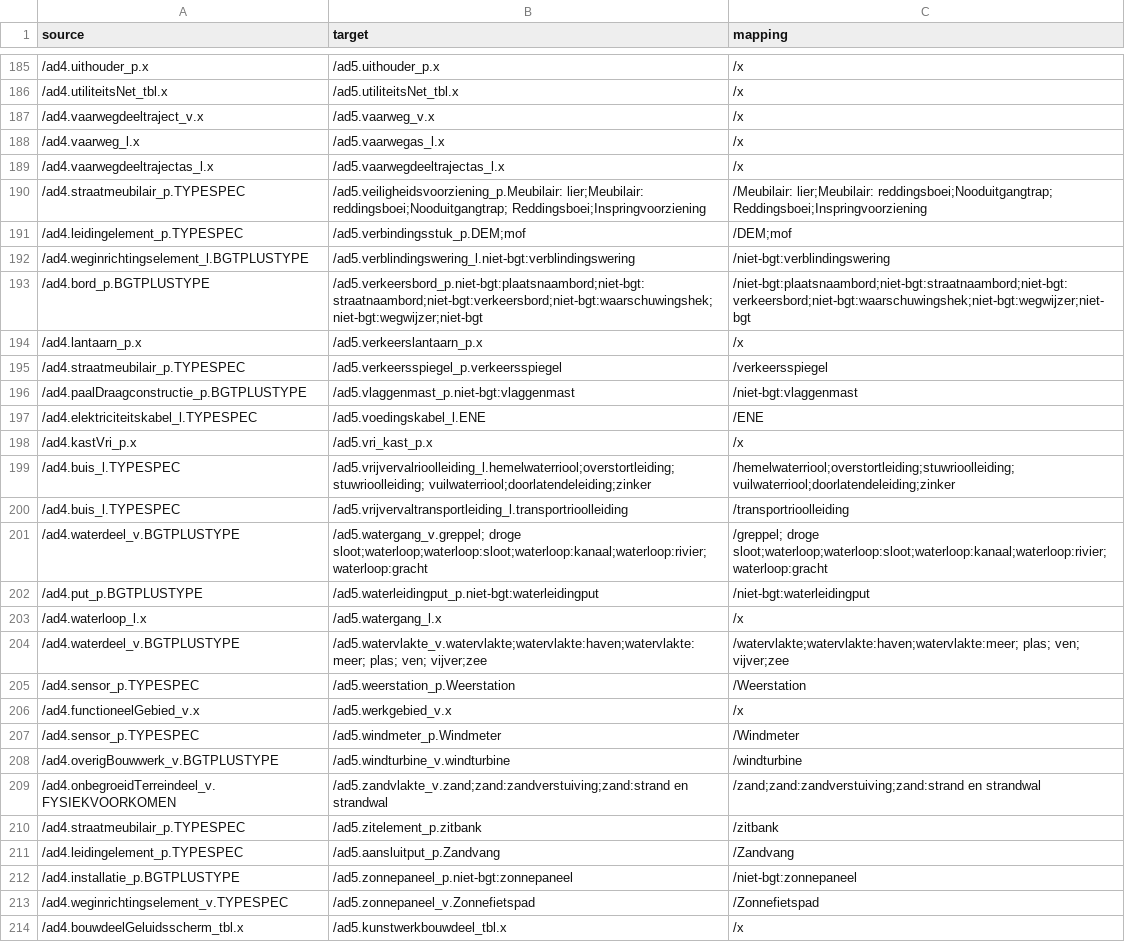
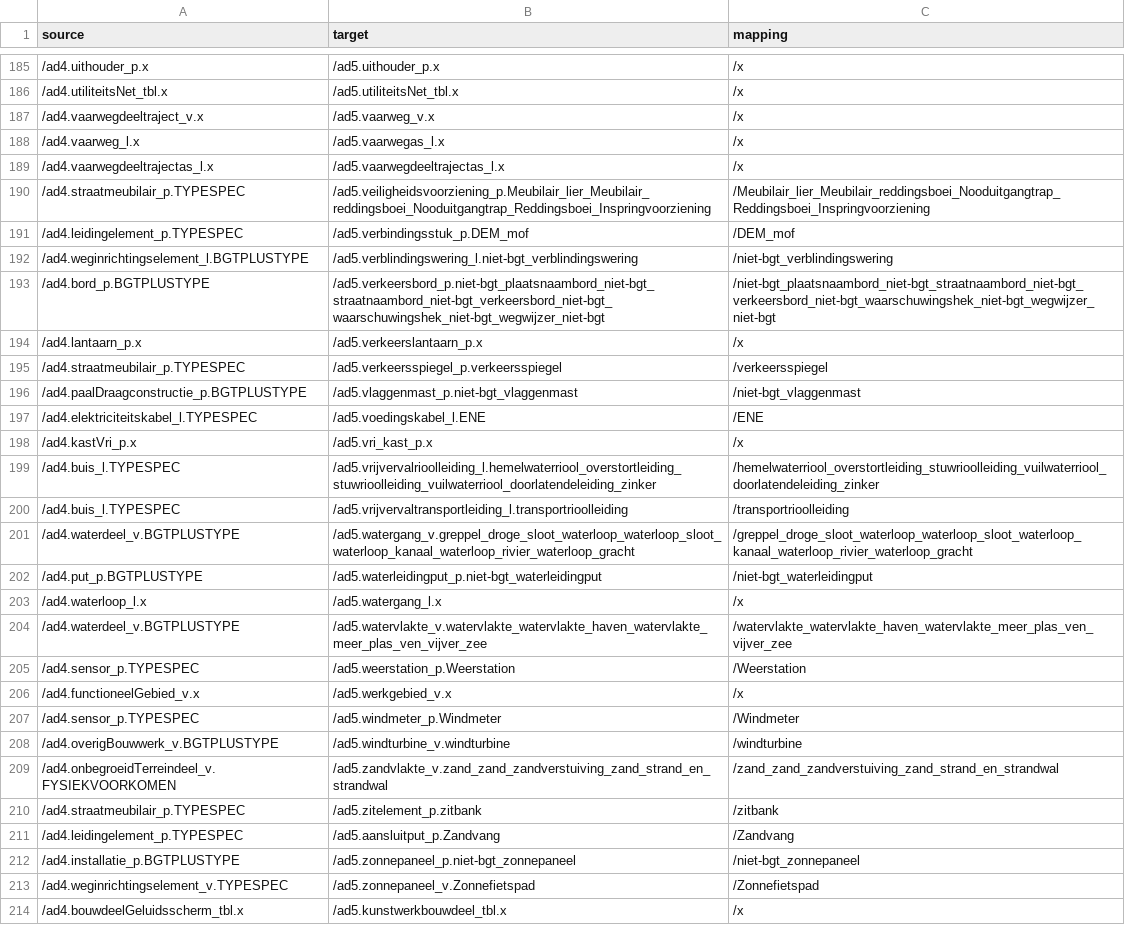
Before and after one commit to provincieNH/provincieNH.github.io, a CSV file: databeheer/mapping-ad4-ad5-alles.csv, drawn as a sheet; only a part is shown, gaps mark what is left out; the diff covers the shown part only.

```diff
--- a/databeheer/mapping-ad4-ad5-alles.csv
+++ b/databeheer/mapping-ad4-ad5-alles.csv
@@ -189,17 +189,17 @@ source,target,mapping
 /ad4.vaarwegdeeltrajectas_l.x,/ad5.vaarwegdeeltrajectas_l.x,/x
-/ad4.straatmeubilair_p.TYPESPEC,/ad5.veiligheidsvoorziening_p.Meubilair: lier;Meubilair: reddingsboei;Nooduitgangtrap; Reddingsboei;Inspringvoorziening,/Meubilair: lier;Meubilair: reddingsboei;Nooduitgangtrap; Reddingsboei;Inspringvoorziening
-/ad4.leidingelement_p.TYPESPEC,/ad5.verbindingsstuk_p.DEM;mof,/DEM;mof
-/ad4.weginrichtingselement_l.BGTPLUSTYPE,/ad5.verblindingswering_l.niet-bgt:verblindingswering,/niet-bgt:verblindingswering
-/ad4.bord_p.BGTPLUSTYPE,/ad5.verkeersbord_p.niet-bgt:plaatsnaambord;niet-bgt:straatnaambord;niet-bgt:verkeersbord;niet-bgt:waarschuwingshek;niet-bgt:wegwijzer;niet-bgt,/niet-bgt:plaatsnaambord;niet-bgt:straatnaambord;niet-bgt:verkeersbord;niet-bgt:waarschuwingshek;niet-bgt:wegwijzer;niet-bgt
+/ad4.straatmeubilair_p.TYPESPEC,/ad5.veiligheidsvoorziening_p.Meubilair_lier_Meubilair_reddingsboei_Nooduitgangtrap_Reddingsboei_Inspringvoorziening,/Meubilair_lier_Meubilair_reddingsboei_Nooduitgangtrap_Reddingsboei_Inspringvoorziening
+/ad4.leidingelement_p.TYPESPEC,/ad5.verbindingsstuk_p.DEM_mof,/DEM_mof
+/ad4.weginrichtingselement_l.BGTPLUSTYPE,/ad5.verblindingswering_l.niet-bgt_verblindingswering,/niet-bgt_verblindingswering
+/ad4.bord_p.BGTPLUSTYPE,/ad5.verkeersbord_p.niet-bgt_plaatsnaambord_niet-bgt_straatnaambord_niet-bgt_verkeersbord_niet-bgt_waarschuwingshek_niet-bgt_wegwijzer_niet-bgt,/niet-bgt_plaatsnaambord_niet-bgt_straatnaambord_niet-bgt_verkeersbord_niet-bgt_waarschuwingshek_niet-bgt_wegwijzer_niet-bgt
 /ad4.lantaarn_p.x,/ad5.verkeerslantaarn_p.x,/x
 /ad4.straatmeubilair_p.TYPESPEC,/ad5.verkeersspiegel_p.verkeersspiegel,/verkeersspiegel
-/ad4.paalDraagconstructie_p.BGTPLUSTYPE,/ad5.vlaggenmast_p.niet-bgt:vlaggenmast,/niet-bgt:vlaggenmast
+/ad4.paalDraagconstructie_p.BGTPLUSTYPE,/ad5.vlaggenmast_p.niet-bgt_vlaggenmast,/niet-bgt_vlaggenmast
 /ad4.elektriciteitskabel_l.TYPESPEC,/ad5.voedingskabel_l.ENE,/ENE
 /ad4.kastVri_p.x,/ad5.vri_kast_p.x,/x
-/ad4.buis_l.TYPESPEC,/ad5.vrijvervalrioolleiding_l.hemelwaterriool;overstortleiding;stuwrioolleiding; vuilwaterriool;doorlatendeleiding;zinker,/hemelwaterriool;overstortleiding;stuwrioolleiding; vuilwaterriool;doorlatendeleiding;zinker
+/ad4.buis_l.TYPESPEC,/ad5.vrijvervalrioolleiding_l.hemelwaterriool_overstortleiding_stuwrioolleiding_vuilwaterriool_doorlatendeleiding_zinker,/hemelwaterriool_overstortleiding_stuwrioolleiding_vuilwaterriool_doorlatendeleiding_zinker
 /ad4.buis_l.TYPESPEC,/ad5.vrijvervaltransportleiding_l.transportrioolleiding,/transportrioolleiding
-/ad4.waterdeel_v.BGTPLUSTYPE,/ad5.watergang_v.greppel; droge sloot;waterloop;waterloop:sloot;waterloop:kanaal;waterloop:rivier;waterloop:gracht,/greppel; droge sloot;waterloop;waterloop:sloot;waterloop:kanaal;waterloop:rivier;waterloop:gracht
-/ad4.put_p.BGTPLUSTYPE,/ad5.waterleidingput_p.niet-bgt:waterleidingput,/niet-bgt:waterleidingput
+/ad4.waterdeel_v.BGTPLUSTYPE,/ad5.watergang_v.greppel_droge_sloot_waterloop_waterloop_sloot_waterloop_kanaal_waterloop_rivier_waterloop_gracht,/greppel_droge_sloot_waterloop_waterloop_sloot_waterloop_kanaal_waterloop_rivier_waterloop_gracht
+/ad4.put_p.BGTPLUSTYPE,/ad5.waterleidingput_p.niet-bgt_waterleidingput,/niet-bgt_waterleidingput
 /ad4.waterloop_l.x,/ad5.watergang_l.x,/x
-/ad4.waterdeel_v.BGTPLUSTYPE,/ad5.watervlakte_v.watervlakte;watervlakte:haven;watervlakte:meer; plas; ven; vijver;zee,/watervlakte;watervlakte:haven;watervlakte:meer; plas; ven; vijver;zee
+/ad4.waterdeel_v.BGTPLUSTYPE,/ad5.watervlakte_v.watervlakte_watervlakte_haven_watervlakte_meer_plas_ven_vijver_zee,/watervlakte_watervlakte_haven_watervlakte_meer_plas_ven_vijver_zee
 /ad4.sensor_p.TYPESPEC,/ad5.weerstation_p.Weerstation,/Weerstation
@@ -208,6 +208,6 @@ source,target,mapping
 /ad4.overigBouwwerk_v.BGTPLUSTYPE,/ad5.windturbine_v.windturbine,/windturbine
-/ad4.onbegroeidTerreindeel_v.FYSIEKVOORKOMEN,/ad5.zandvlakte_v.zand;zand:zandverstuiving;zand:strand en strandwal,/zand;zand:zandverstuiving;zand:strand en strandwal
+/ad4.onbegroeidTerreindeel_v.FYSIEKVOORKOMEN,/ad5.zandvlakte_v.zand_zand_zandverstuiving_zand_strand_en_strandwal,/zand_zand_zandverstuiving_zand_strand_en_strandwal
 /ad4.straatmeubilair_p.TYPESPEC,/ad5.zitelement_p.zitbank,/zitbank
 /ad4.leidingelement_p.TYPESPEC,/ad5.aansluitput_p.Zandvang,/Zandvang
-/ad4.installatie_p.BGTPLUSTYPE,/ad5.zonnepaneel_p.niet-bgt:zonnepaneel,/niet-bgt:zonnepaneel
+/ad4.installatie_p.BGTPLUSTYPE,/ad5.zonnepaneel_p.niet-bgt_zonnepaneel,/niet-bgt_zonnepaneel
 /ad4.weginrichtingselement_v.TYPESPEC,/ad5.zonnepaneel_v.Zonnefietspad,/Zonnefietspad
```
Also changed, not shown: 138 edited cells elsewhere in this file.
